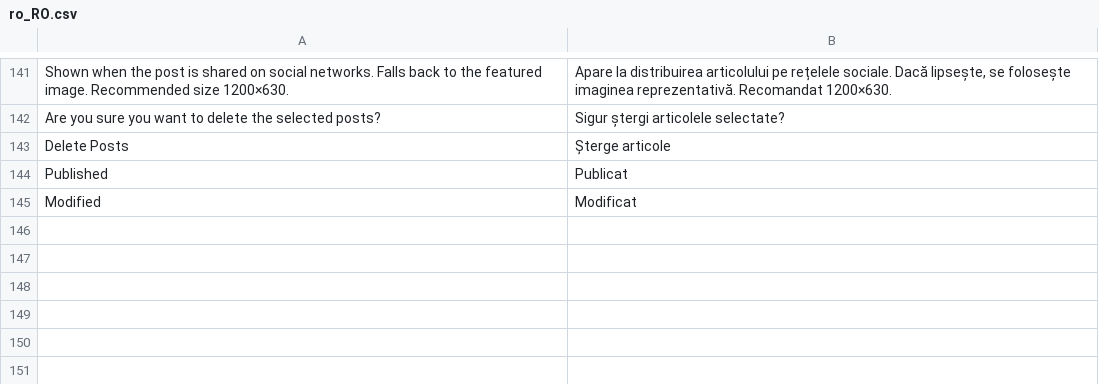
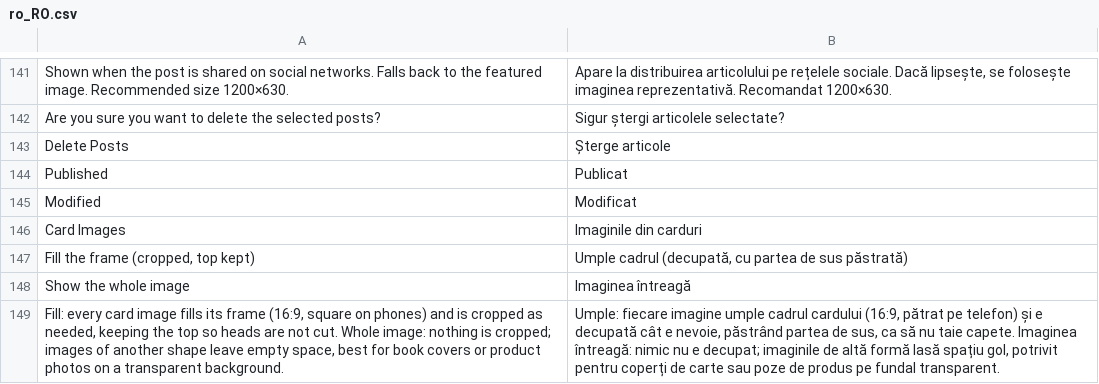
Before and after one commit to SlovaTechModules/module-blog, a CSV file: i18n/ro_RO.csv, drawn as a sheet; only a part is shown, gaps mark what is left out.

```diff
--- a/i18n/ro_RO.csv
+++ b/i18n/ro_RO.csv
@@ -145 +145,5 @@ Published,Publicat
 Modified,Modificat
+"Card Images","Imaginile din carduri"
+"Fill the frame (cropped, top kept)","Umple cadrul (decupată, cu partea de sus păstrată)"
+"Show the whole image","Imaginea întreagă"
+"Fill: every card image fills its frame (16:9, square on phones) and is cropped as needed, keeping the top so heads are not cut. Whole image: nothing is cropped; images of another shape leave empty space, best for book covers or product photos on a transparent background.","Umple: fiecare imagine umple cadrul cardului (16:9, pătrat pe telefon) și e decupată cât e nevoie, păstrând partea de sus, ca să nu taie capete. Imaginea întreagă: nimic nu e decupat; imaginile de altă formă lasă spațiu gol, potrivit pentru coperți de carte sau poze de produs pe fundal transparent."
```
Also changed, not shown: 21 other files.
